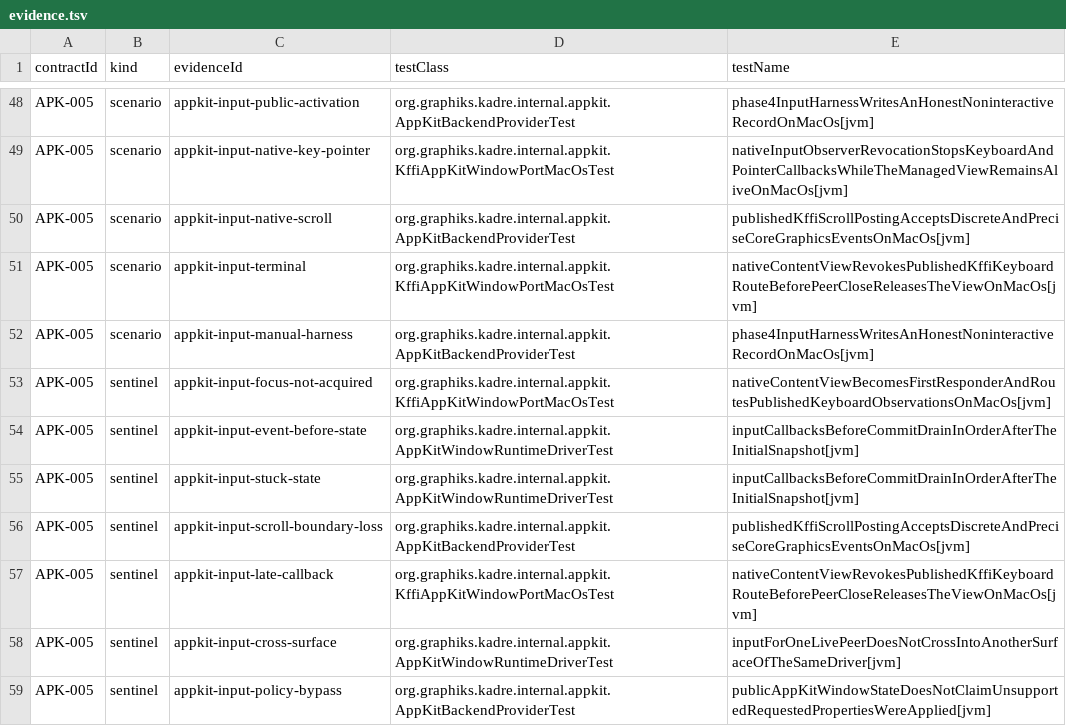
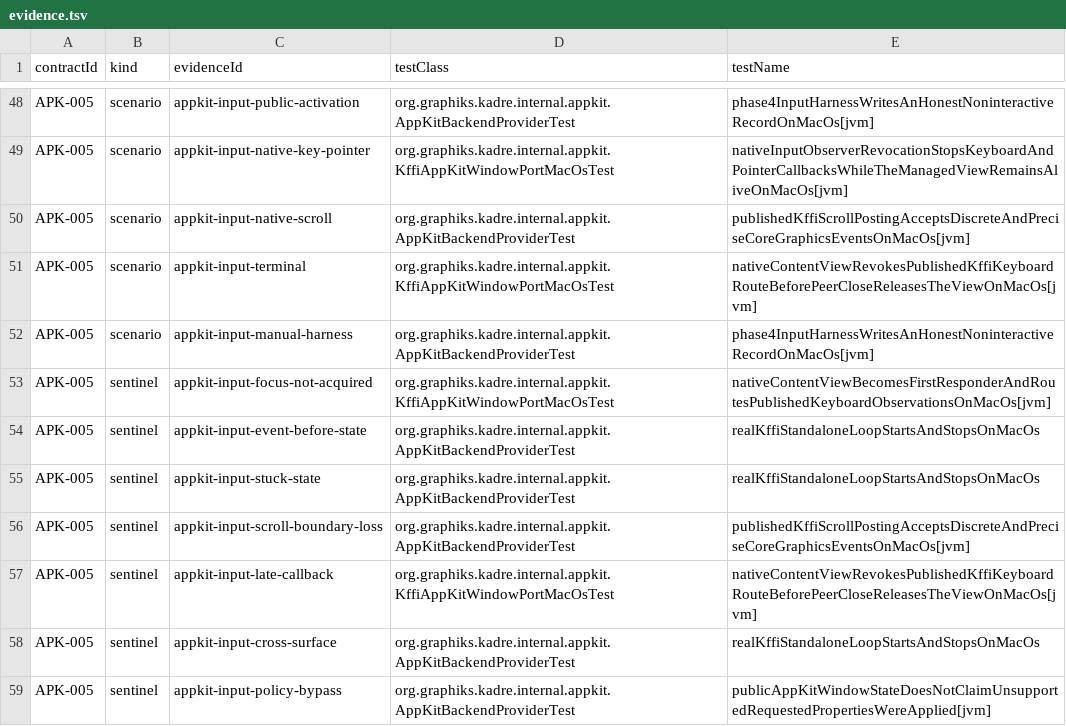
Before and after one commit to ygdrasil-io/poc-koreos, a TSV file: kadre/backend/appkit/contracts/evidence.tsv, drawn as a sheet; only a part is shown, gaps mark what is left out.

Commit message:
test(appkit): harden public input evidence

```diff
--- a/kadre/backend/appkit/contracts/evidence.tsv
+++ b/kadre/backend/appkit/contracts/evidence.tsv
@@ -53,7 +53,7 @@ APK-005	scenario	appkit-input-manual-harness	org.graphiks.kadre.internal.appkit.
 APK-005	sentinel	appkit-input-focus-not-acquired	org.graphiks.kadre.internal.appkit.KffiAppKitWindowPortMacOsTest	nativeContentViewBecomesFirstResponderAndRoutesPublishedKeyboardObservationsOnMacOs[jvm]
-APK-005	sentinel	appkit-input-event-before-state	org.graphiks.kadre.internal.appkit.AppKitWindowRuntimeDriverTest	inputCallbacksBeforeCommitDrainInOrderAfterTheInitialSnapshot[jvm]
-APK-005	sentinel	appkit-input-stuck-state	org.graphiks.kadre.internal.appkit.AppKitWindowRuntimeDriverTest	inputCallbacksBeforeCommitDrainInOrderAfterTheInitialSnapshot[jvm]
+APK-005	sentinel	appkit-input-event-before-state	org.graphiks.kadre.internal.appkit.AppKitBackendProviderTest	realKffiStandaloneLoopStartsAndStopsOnMacOs
+APK-005	sentinel	appkit-input-stuck-state	org.graphiks.kadre.internal.appkit.AppKitBackendProviderTest	realKffiStandaloneLoopStartsAndStopsOnMacOs
 APK-005	sentinel	appkit-input-scroll-boundary-loss	org.graphiks.kadre.internal.appkit.AppKitBackendProviderTest	publishedKffiScrollPostingAcceptsDiscreteAndPreciseCoreGraphicsEventsOnMacOs[jvm]
 APK-005	sentinel	appkit-input-late-callback	org.graphiks.kadre.internal.appkit.KffiAppKitWindowPortMacOsTest	nativeContentViewRevokesPublishedKffiKeyboardRouteBeforePeerCloseReleasesTheViewOnMacOs[jvm]
-APK-005	sentinel	appkit-input-cross-surface	org.graphiks.kadre.internal.appkit.AppKitWindowRuntimeDriverTest	inputForOneLivePeerDoesNotCrossIntoAnotherSurfaceOfTheSameDriver[jvm]
+APK-005	sentinel	appkit-input-cross-surface	org.graphiks.kadre.internal.appkit.AppKitBackendProviderTest	realKffiStandaloneLoopStartsAndStopsOnMacOs
 APK-005	sentinel	appkit-input-policy-bypass	org.graphiks.kadre.internal.appkit.AppKitBackendProviderTest	publicAppKitWindowStateDoesNotClaimUnsupportedRequestedPropertiesWereApplied[jvm]
```
Also changed, not shown: 4 other files.
